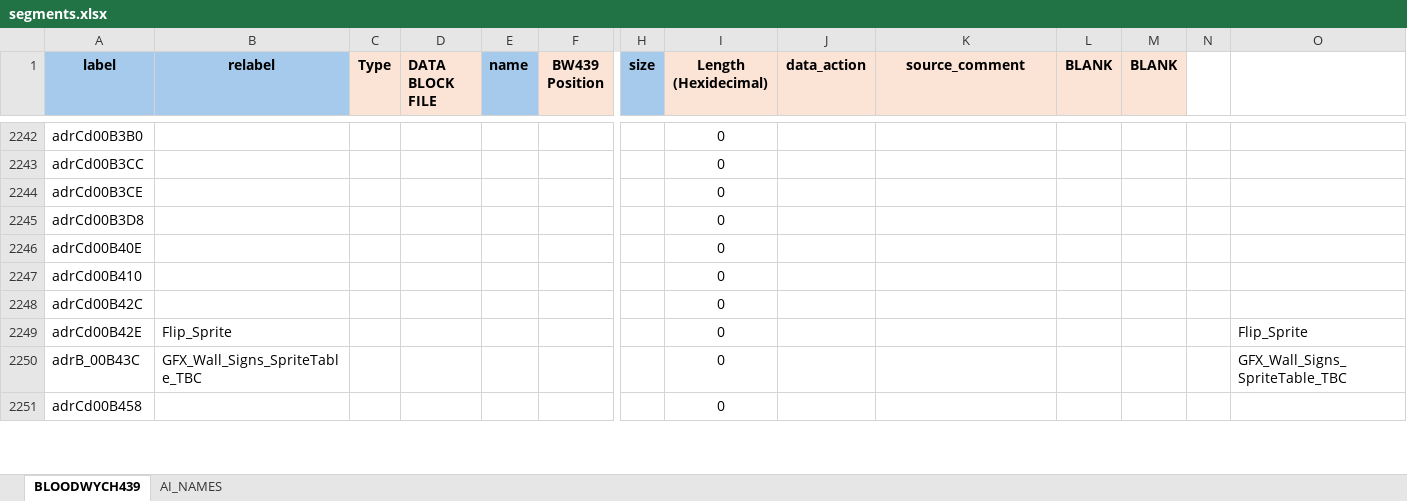
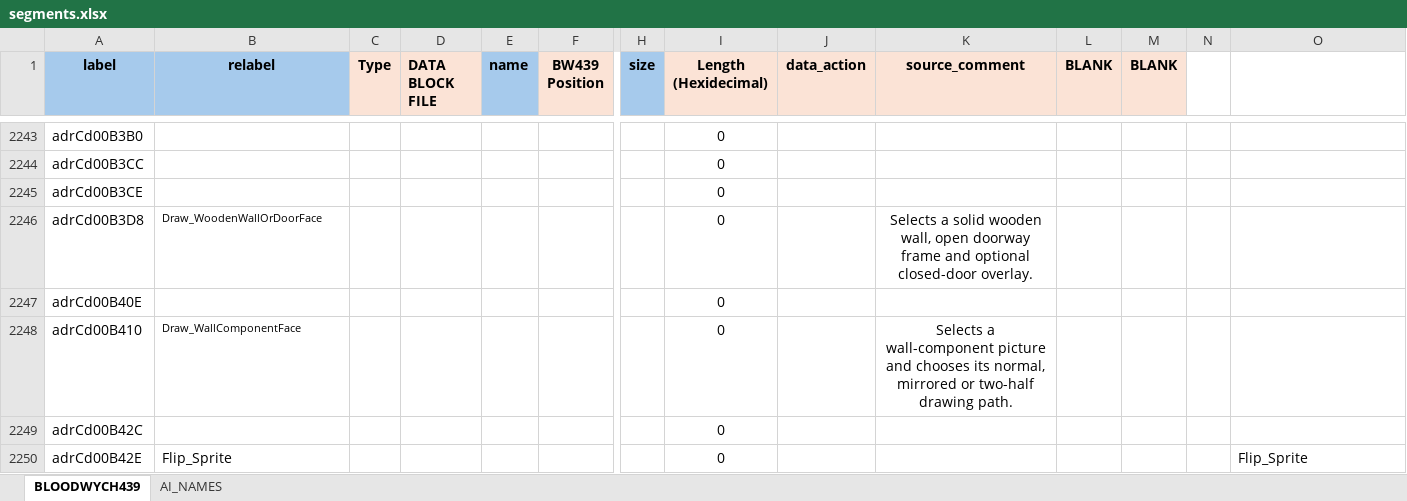
Before and after one commit to HoraceAndTheSpider/Bloodwych-68k, an Excel workbook: segments.xlsx, sheet BLOODWYCH439, drawn as a sheet; only a part is shown, gaps mark what is left out; values as stored, in another font and other column widths than the file's, no borders; conditional formats not drawn; removed rows and columns are numbered as before the commit, all else as after; rows hold the shown columns only; the diff covers the shown part only; the diff names each change by its address in the sheet, - before the commit and + after, or states it on an @@ line.

Commit message:
Add source-driven dungeon graphics viewer

```diff
--- a/segments.xlsx (sheet BLOODWYCH439)
+++ b/segments.xlsx (sheet BLOODWYCH439)
-B2246 (relabel): (empty)
+B2246 (relabel): Draw_WoodenWallOrDoorFace
-K2246 (source_comment): (empty)
+K2246 (source_comment): Selects a solid wooden wall, open doorway frame and optional closed-door overlay.
-B2248 (relabel): (empty)
+B2248 (relabel): Draw_WallComponentFace
-K2248 (source_comment): (empty)
+K2248 (source_comment): Selects a wall-component picture and chooses its normal, mirrored or two-half drawing path.
-row 2250: adrB_00B43C | GFX_Wall_Signs_SpriteTable_TBC |  |  |  |  |  | 0 |  |  |  |  |  | GFX_Wall_Signs_SpriteTable_TBC
-row 2251: adrCd00B458 |  |  |  |  |  |  | 0
```
Also changed, not shown: 25 added rows, 20 removed rows, 29 edited cells and cell formats elsewhere in this sheet, formulas that keep their value, 5 other files.
